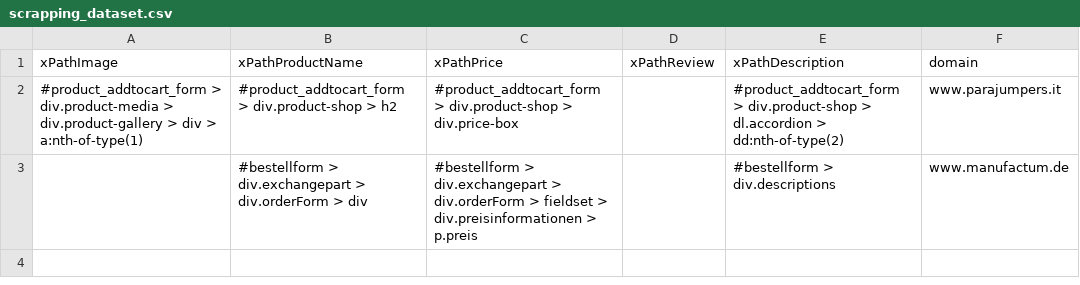
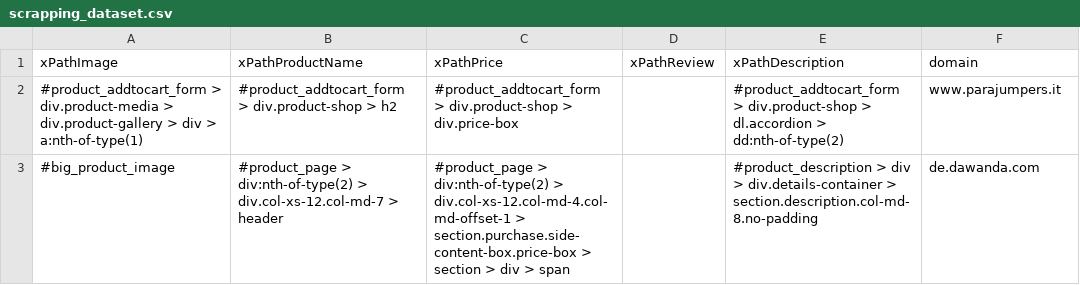
Before and after one commit to sunnykreative/scrapper, a CSV file: djangoScrapper/static/scrapping_dataset.csv, drawn as a sheet; removed rows and columns are numbered as before the commit, all else as after; the diff names each change by its address in the sheet, - before the commit and + after, or states it on an @@ line.

Commit message:
2 websites data added

```diff
--- a/djangoScrapper/static/scrapping_dataset.csv
+++ b/djangoScrapper/static/scrapping_dataset.csv
-row 3:  | #bestellform > div.exchangepart > div.orderForm > div | #bestellform > div.exchangepart > div.orderForm > fieldset > div.preisinformationen > p.preis |  | #bestellform > div.descriptions | www.manufactum.de
+row 3: #big_product_image | #product_page > div:nth-of-type(2) > div.col-xs-12.col-md-7 > header | #product_page > div:nth-of-type(2) > div.col-xs-12.col-md-4.col-md-offset-1 > section.purchase.side-content-box.price-box > section > div > span |  | #product_description > div > div.details-container > section.description.col-md-8.no-padding | de.dawanda.com
```
Also changed, not shown: 3 other files.
